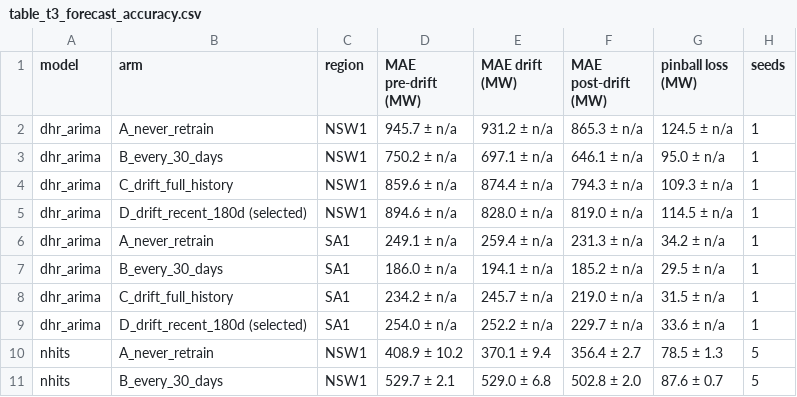
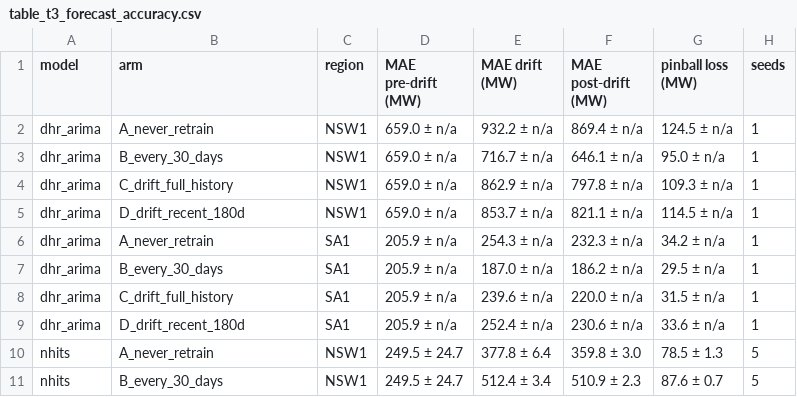
Before and after one commit to aintnoBaka7227/Detecting-and-Adapting-to-Concept-Drift-in-Time-Series-Forecasting, a CSV file: results/tables/table3/table_t3_forecast_accuracy.csv, drawn as a sheet; only a part is shown; the diff covers the shown part only.

```diff
--- a/results/tables/table3/table_t3_forecast_accuracy.csv
+++ b/results/tables/table3/table_t3_forecast_accuracy.csv
@@ -1,11 +1,11 @@
 model,arm,region,MAE pre-drift (MW),MAE drift (MW),MAE post-drift (MW),pinball loss (MW),seeds
-dhr_arima,A_never_retrain,NSW1,945.7 ± n/a,931.2 ± n/a,865.3 ± n/a,124.5 ± n/a,1
-dhr_arima,B_every_30_days,NSW1,750.2 ± n/a,697.1 ± n/a,646.1 ± n/a,95.0 ± n/a,1
-dhr_arima,C_drift_full_history,NSW1,859.6 ± n/a,874.4 ± n/a,794.3 ± n/a,109.3 ± n/a,1
-dhr_arima,D_drift_recent_180d (selected),NSW1,894.6 ± n/a,828.0 ± n/a,819.0 ± n/a,114.5 ± n/a,1
-dhr_arima,A_never_retrain,SA1,249.1 ± n/a,259.4 ± n/a,231.3 ± n/a,34.2 ± n/a,1
-dhr_arima,B_every_30_days,SA1,186.0 ± n/a,194.1 ± n/a,185.2 ± n/a,29.5 ± n/a,1
-dhr_arima,C_drift_full_history,SA1,234.2 ± n/a,245.7 ± n/a,219.0 ± n/a,31.5 ± n/a,1
-dhr_arima,D_drift_recent_180d (selected),SA1,254.0 ± n/a,252.2 ± n/a,229.7 ± n/a,33.6 ± n/a,1
-nhits,A_never_retrain,NSW1,408.9 ± 10.2,370.1 ± 9.4,356.4 ± 2.7,78.5 ± 1.3,5
-nhits,B_every_30_days,NSW1,529.7 ± 2.1,529.0 ± 6.8,502.8 ± 2.0,87.6 ± 0.7,5
+dhr_arima,A_never_retrain,NSW1,659.0 ± n/a,932.2 ± n/a,869.4 ± n/a,124.5 ± n/a,1
+dhr_arima,B_every_30_days,NSW1,659.0 ± n/a,716.7 ± n/a,646.1 ± n/a,95.0 ± n/a,1
+dhr_arima,C_drift_full_history,NSW1,659.0 ± n/a,862.9 ± n/a,797.8 ± n/a,109.3 ± n/a,1
+dhr_arima,D_drift_recent_180d,NSW1,659.0 ± n/a,853.7 ± n/a,821.1 ± n/a,114.5 ± n/a,1
+dhr_arima,A_never_retrain,SA1,205.9 ± n/a,254.3 ± n/a,232.3 ± n/a,34.2 ± n/a,1
+dhr_arima,B_every_30_days,SA1,205.9 ± n/a,187.0 ± n/a,186.2 ± n/a,29.5 ± n/a,1
+dhr_arima,C_drift_full_history,SA1,205.9 ± n/a,239.6 ± n/a,220.0 ± n/a,31.5 ± n/a,1
+dhr_arima,D_drift_recent_180d,SA1,205.9 ± n/a,252.4 ± n/a,230.6 ± n/a,33.6 ± n/a,1
+nhits,A_never_retrain,NSW1,249.5 ± 24.7,377.8 ± 6.4,359.8 ± 3.0,78.5 ± 1.3,5
+nhits,B_every_30_days,NSW1,249.5 ± 24.7,512.4 ± 3.4,510.9 ± 2.3,87.6 ± 0.7,5
```
Also changed, not shown: 6 removed rows and 46 edited cells elsewhere in this file, results/tables/table2/table_t2_aemo_events_all_streams_all_tuning.csv, results/tables/table2/table_t2_aemo_events_all_streams_post_tune.csv, 49 other files.
